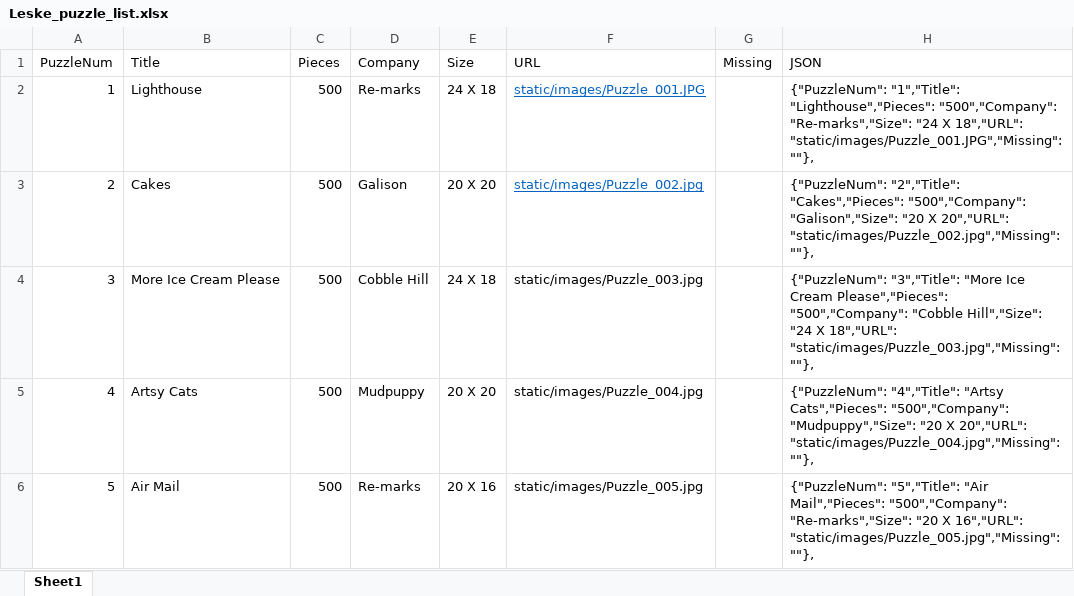
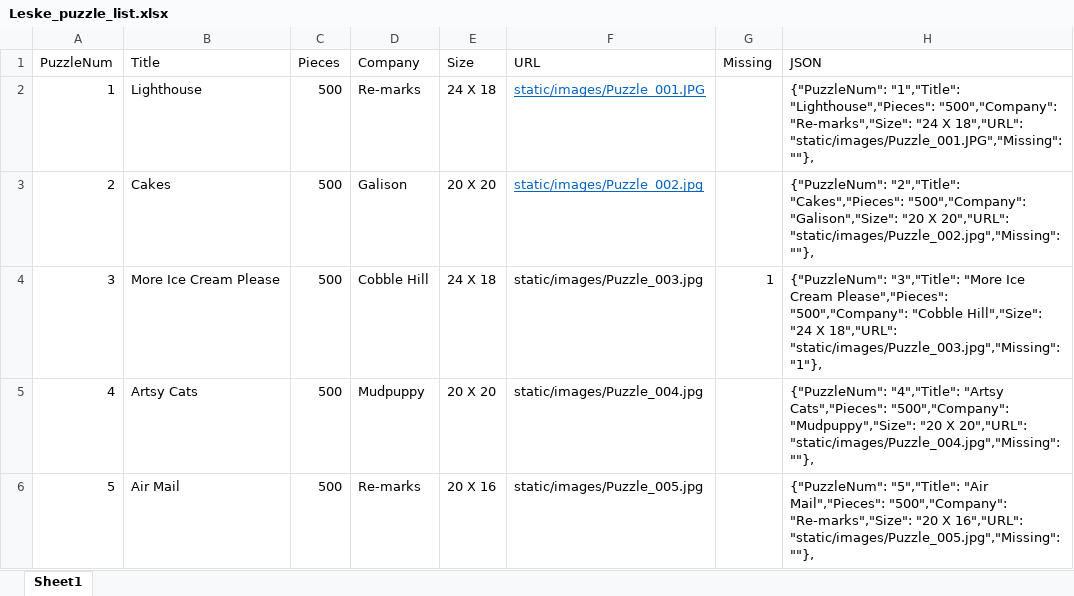
Before and after one commit to DALeske/DALeske.github.io, an Excel workbook: Leske_puzzle_list.xlsx, sheet Sheet1, drawn as a sheet; only a part is shown; values as stored, in another font and other column widths than the file's, no borders; the diff covers the shown part only; the diff names each change by its address in the sheet, - before the commit and + after, or states it on an @@ line.

Commit message:
updated missing pieces

```diff
--- a/Leske_puzzle_list.xlsx (sheet Sheet1)
+++ b/Leske_puzzle_list.xlsx (sheet Sheet1)
-G4 (Missing): (empty)
+G4 (Missing): 1
-H4 (JSON): …X 18","URL": "static/images/Puzzle_003.jpg","Missing":""},
+H4 (JSON): …X 18","URL": "static/images/Puzzle_003.jpg","Missing":"1"},
```
Also changed, not shown: 12 edited cells elsewhere in this sheet.
